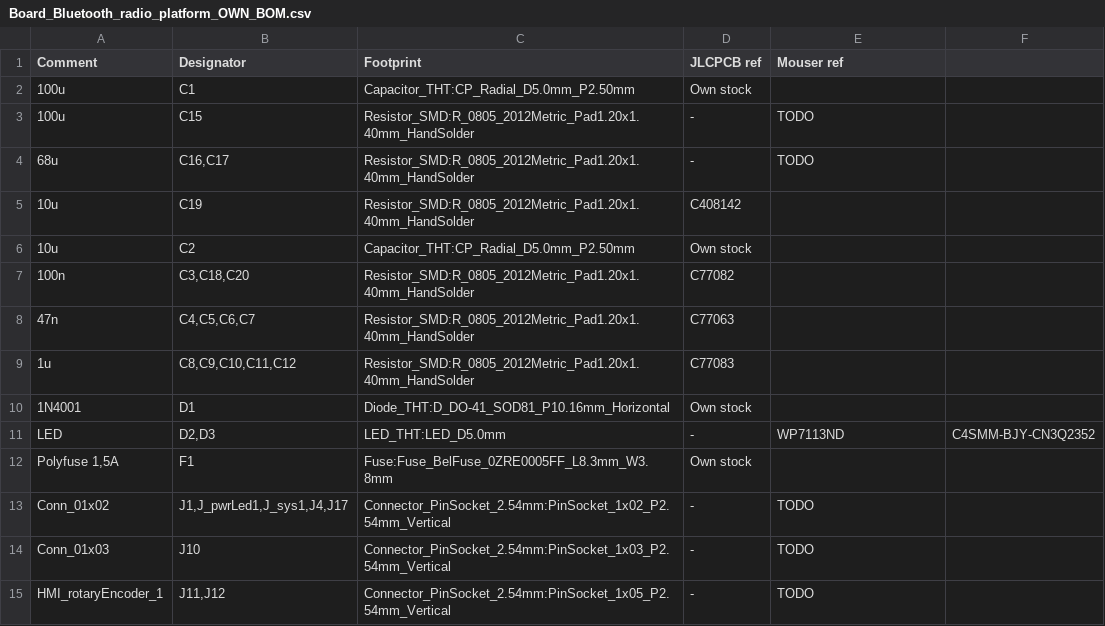
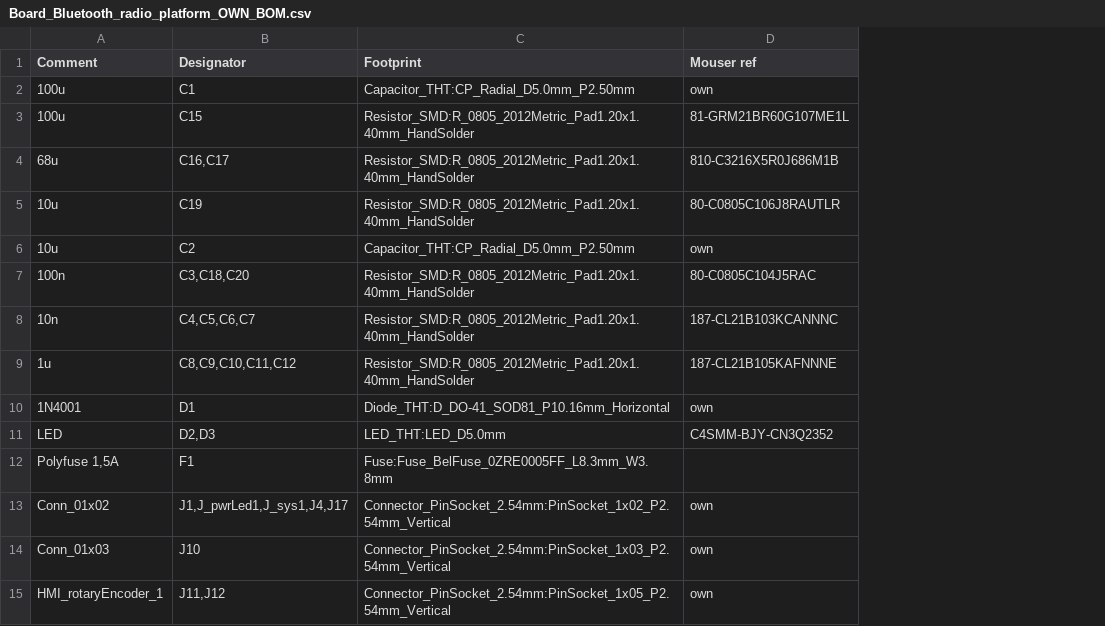
Before and after one commit to KureciPlatek/Project_BtRadio, a CSV file: 03_Development/Hardware/Proto_Bluetooth/Board_production/Board_Bluetooth_radio_platform_OWN_BOM.csv, drawn as a sheet; only a part is shown; removed rows and columns are numbered as before the commit, all else as after; the diff covers the shown part only; the diff names each change by its address in the sheet, - before the commit and + after, or states it on an @@ line.

Commit message:
[HDW_54] FIX Bill Of Matierial for V1.1
FIX footprint of C15 and C16 from 0805 to 1210
Order all necessary parts from BOM

```diff
--- a/03_Development/Hardware/Proto_Bluetooth/Board_production/Board_Bluetooth_radio_platform_OWN_BOM.csv
+++ b/03_Development/Hardware/Proto_Bluetooth/Board_production/Board_Bluetooth_radio_platform_OWN_BOM.csv
-column D (JLCPCB ref), rows 2-15: Own stock | - | - | C408142 | Own stock | C77082 | C77063 | C77083 | Own stock | - | Own stock | - | - | -
-column F, row 11: C4SMM-BJY-CN3Q2352
-D2 (Mouser ref): (empty)
+D2 (Mouser ref): own
-D3 (Mouser ref): TODO
+D3 (Mouser ref): 81-GRM21BR60G107ME1L
-D4 (Mouser ref): TODO
+D4 (Mouser ref): 810-C3216X5R0J686M1B
-D5 (Mouser ref): (empty)
+D5 (Mouser ref): 80-C0805C106J8RAUTLR
-D6 (Mouser ref): (empty)
+D6 (Mouser ref): own
-D7 (Mouser ref): (empty)
+D7 (Mouser ref): 80-C0805C104J5RAC
-A8 (Comment): 47n
+A8 (Comment): 10n
-D8 (Mouser ref): (empty)
+D8 (Mouser ref): 187-CL21B103KCANNNC
-D9 (Mouser ref): (empty)
+D9 (Mouser ref): 187-CL21B105KAFNNNE
-D10 (Mouser ref): (empty)
+D10 (Mouser ref): own
-D11 (Mouser ref): WP7113ND
+D11 (Mouser ref): C4SMM-BJY-CN3Q2352
-D13:D15 (Mouser ref): TODO
+D13:D15 (Mouser ref): own
```
Also changed, not shown: 4 removed rows and 30 edited cells elsewhere in this file, 7 other files.
